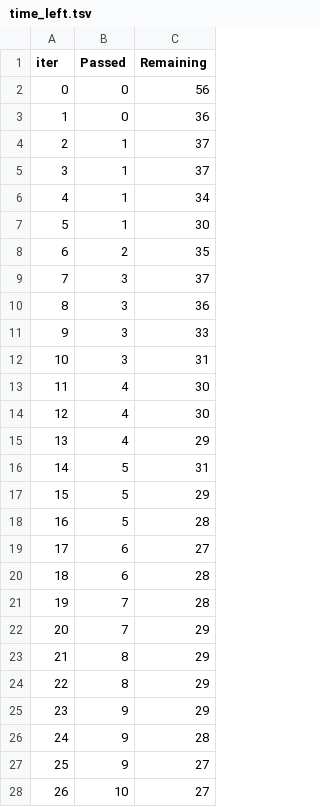
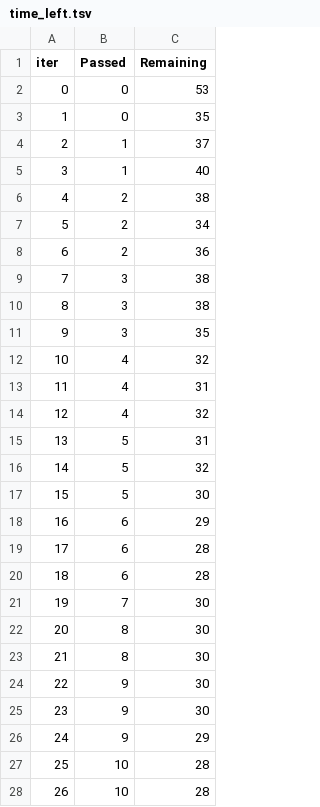
Before and after one commit to jpoitras2k/bc-blue-carbon-mrv, a TSV file: catboost_info/time_left.tsv, drawn as a sheet; only a part is shown; the diff covers the shown part only.

```diff
--- a/catboost_info/time_left.tsv
+++ b/catboost_info/time_left.tsv
@@ -1,28 +1,28 @@
 iter	Passed	Remaining
-0	0	56
-1	0	36
+0	0	53
+1	0	35
 2	1	37
-3	1	37
-4	1	34
-5	1	30
-6	2	35
-7	3	37
-8	3	36
-9	3	33
-10	3	31
-11	4	30
-12	4	30
-13	4	29
-14	5	31
-15	5	29
-16	5	28
-17	6	27
+3	1	40
+4	2	38
+5	2	34
+6	2	36
+7	3	38
+8	3	38
+9	3	35
+10	4	32
+11	4	31
+12	4	32
+13	5	31
+14	5	32
+15	5	30
+16	6	29
+17	6	28
 18	6	28
-19	7	28
-20	7	29
-21	8	29
-22	8	29
-23	9	29
-24	9	28
-25	9	27
-26	10	27
+19	7	30
+20	8	30
+21	8	30
+22	9	30
+23	9	30
+24	9	29
+25	10	28
+26	10	28
```
Also changed, not shown: 1 added row, 1 removed row and 122 edited cells elsewhere in this file, catboost_info/learn_error.tsv, 5 other files.
